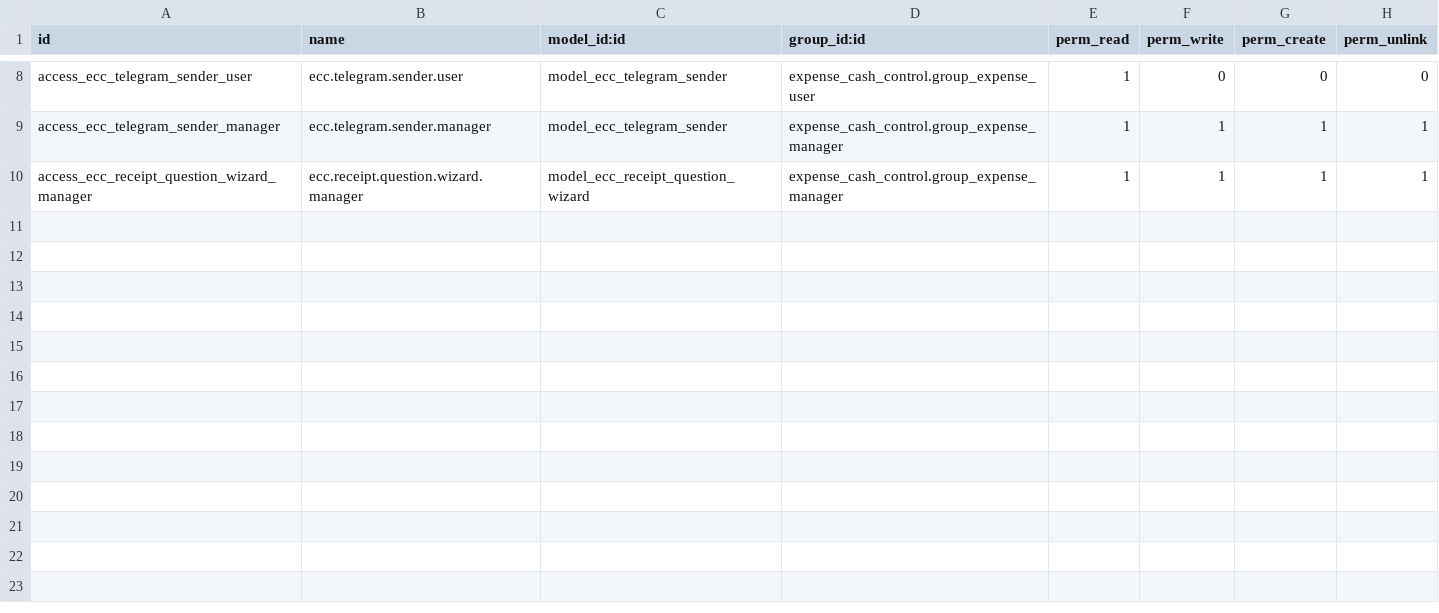
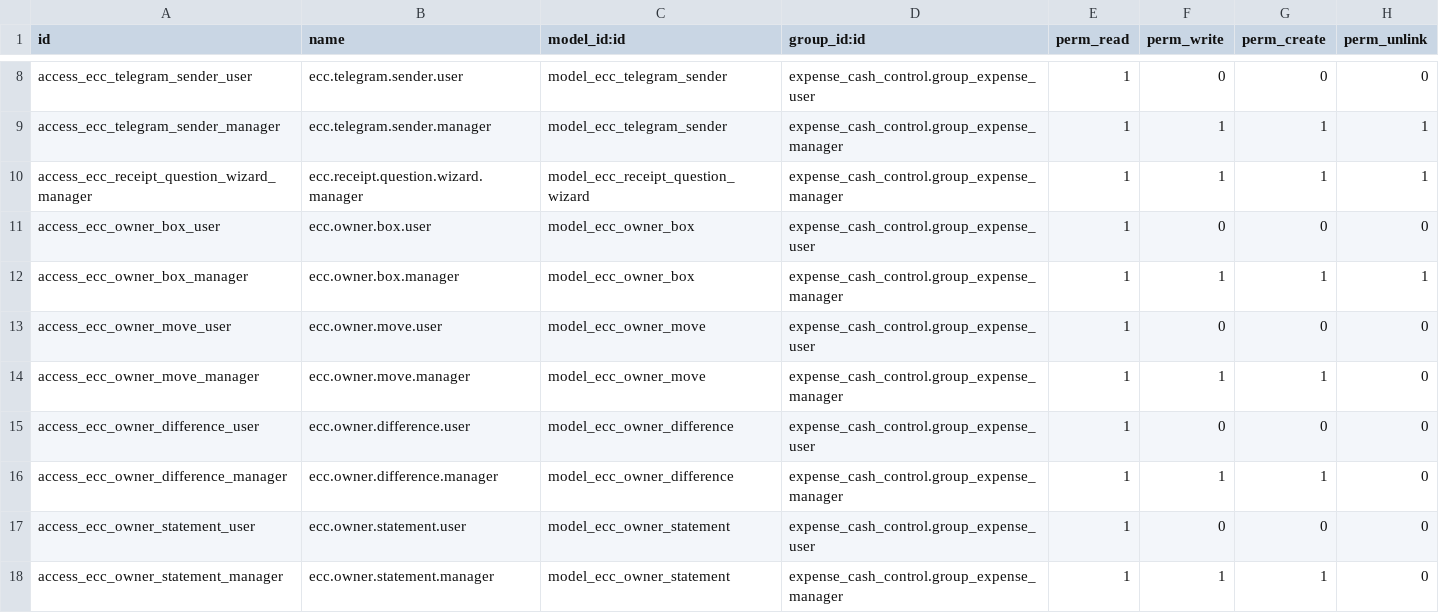
Before and after one commit to Youssef-Shakir/expense_cash_control_telegram, a CSV file: security/ir.model.access.csv, drawn as a sheet; only a part is shown, gaps mark what is left out.

```diff
--- a/security/ir.model.access.csv
+++ b/security/ir.model.access.csv
@@ -10 +10,9 @@ access_ecc_telegram_sender_manager,ecc.telegram.sender.manager,model_ecc_telegra
 access_ecc_receipt_question_wizard_manager,ecc.receipt.question.wizard.manager,model_ecc_receipt_question_wizard,expense_cash_control.group_expense_manager,1,1,1,1
+access_ecc_owner_box_user,ecc.owner.box.user,model_ecc_owner_box,expense_cash_control.group_expense_user,1,0,0,0
+access_ecc_owner_box_manager,ecc.owner.box.manager,model_ecc_owner_box,expense_cash_control.group_expense_manager,1,1,1,1
+access_ecc_owner_move_user,ecc.owner.move.user,model_ecc_owner_move,expense_cash_control.group_expense_user,1,0,0,0
+access_ecc_owner_move_manager,ecc.owner.move.manager,model_ecc_owner_move,expense_cash_control.group_expense_manager,1,1,1,0
+access_ecc_owner_difference_user,ecc.owner.difference.user,model_ecc_owner_difference,expense_cash_control.group_expense_user,1,0,0,0
+access_ecc_owner_difference_manager,ecc.owner.difference.manager,model_ecc_owner_difference,expense_cash_control.group_expense_manager,1,1,1,0
+access_ecc_owner_statement_user,ecc.owner.statement.user,model_ecc_owner_statement,expense_cash_control.group_expense_user,1,0,0,0
+access_ecc_owner_statement_manager,ecc.owner.statement.manager,model_ecc_owner_statement,expense_cash_control.group_expense_manager,1,1,1,0
```
Also changed, not shown: 19 other files.
